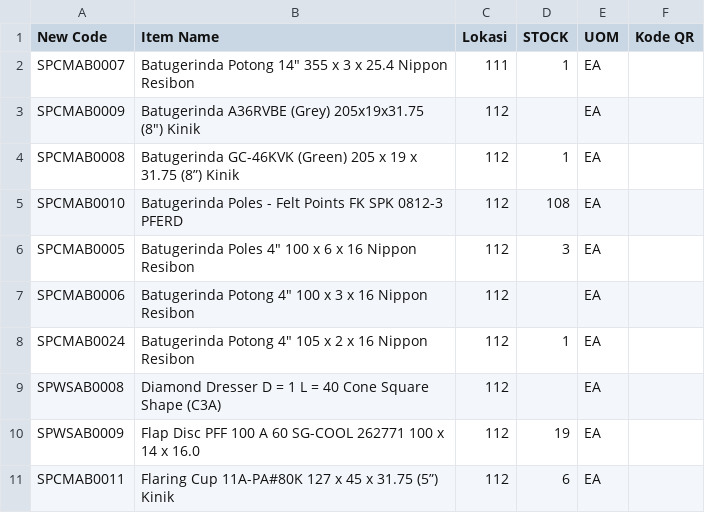
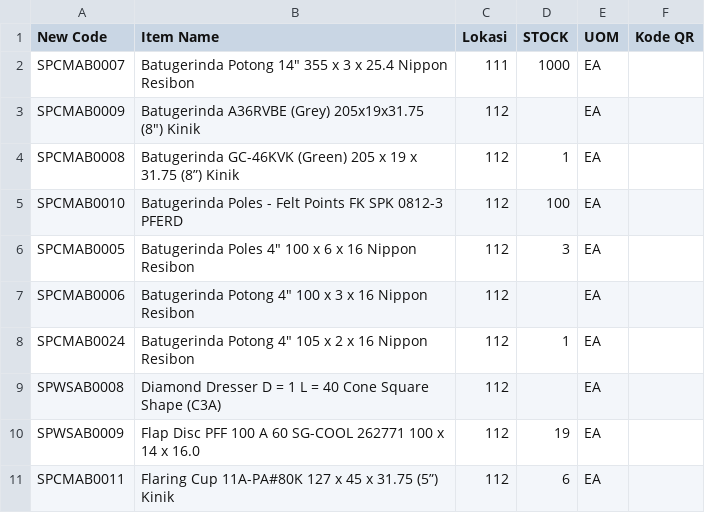
Before and after one commit to Ellangdion13/inventory-dashboard, a CSV file: data/datamaster.csv, drawn as a sheet; only a part is shown.

```diff
--- a/data/datamaster.csv
+++ b/data/datamaster.csv
@@ -1,6 +1,6 @@
 "New Code","Item Name","Lokasi","STOCK","UOM","Kode QR"
-"SPCMAB0007","Batugerinda Potong 14"" 355 x 3 x 25.4 Nippon Resibon","111","1","EA",""
+"SPCMAB0007","Batugerinda Potong 14"" 355 x 3 x 25.4 Nippon Resibon","111","1000","EA",""
 "SPCMAB0009","Batugerinda A36RVBE (Grey) 205x19x31.75 (8"") Kinik","112","","EA",""
 "SPCMAB0008","Batugerinda GC-46KVK (Green) 205 x 19 x 31.75 (8”) Kinik","112","1","EA",""
-"SPCMAB0010","Batugerinda Poles - Felt Points FK SPK 0812-3 PFERD","112","108","EA",""
+"SPCMAB0010","Batugerinda Poles - Felt Points FK SPK 0812-3 PFERD","112","100","EA",""
 "SPCMAB0005","Batugerinda Poles 4"" 100 x 6 x 16 Nippon Resibon","112","3","EA",""
```
Also changed, not shown: data/outgoingexpense.csv.
